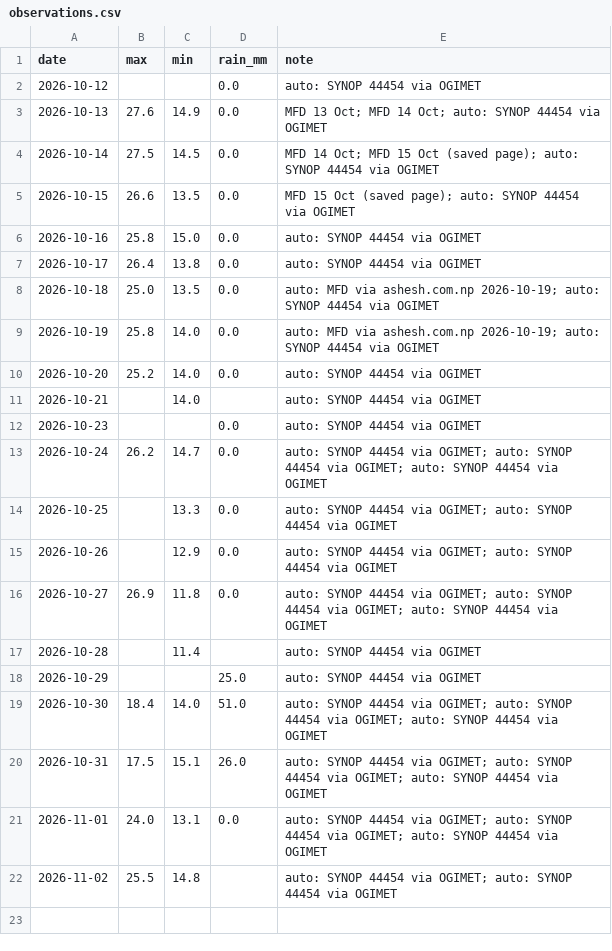
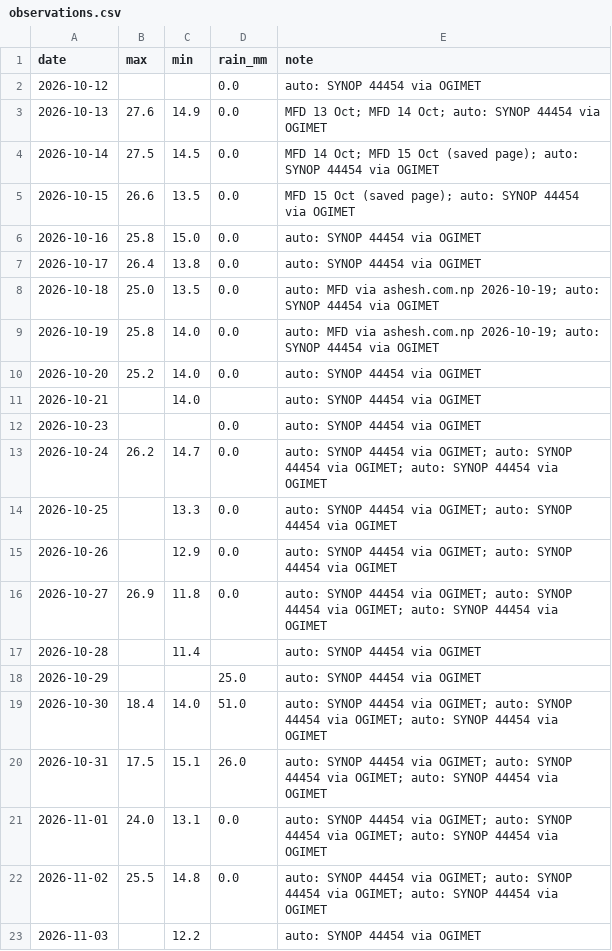
Before and after one commit to Binamraaa/Kathmandu_Climate_Insights, a CSV file: data/verification/observations.csv, drawn as a sheet.

Commit message:
Observations 2026-11-03 09:45 NPT

```diff
--- a/data/verification/observations.csv
+++ b/data/verification/observations.csv
@@ -21,2 +21,3 @@ date,max,min,rain_mm,note
 2026-11-01,24.0,13.1,0.0,auto: SYNOP 44454 via OGIMET; auto: SYNOP 44454 via OGIMET; auto: SYNOP 44454 via OGIMET
-2026-11-02,25.5,14.8,,auto: SYNOP 44454 via OGIMET; auto: SYNOP 44454 via OGIMET
+2026-11-02,25.5,14.8,0.0,auto: SYNOP 44454 via OGIMET; auto: SYNOP 44454 via OGIMET; auto: SYNOP 44454 via OGIMET
+2026-11-03,,12.2,,auto: SYNOP 44454 via OGIMET
```
